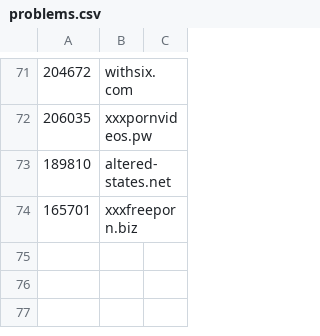
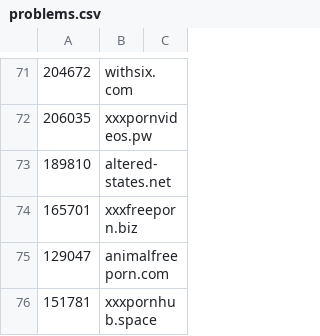
Before and after one commit to cnsuhao/SSOScraping, a CSV file: data/csv/problems.csv, drawn as a sheet; only a part is shown, gaps mark what is left out.

```diff
--- a/data/csv/problems.csv
+++ b/data/csv/problems.csv
@@ -74 +74,3 @@
 165701,xxxfreeporn.biz
+129047,animalfreeporn.com
+151781,xxxpornhub.space
```
Also changed, not shown: data/csv/117k-137k.csv, data/csv/137k-157k.csv.
